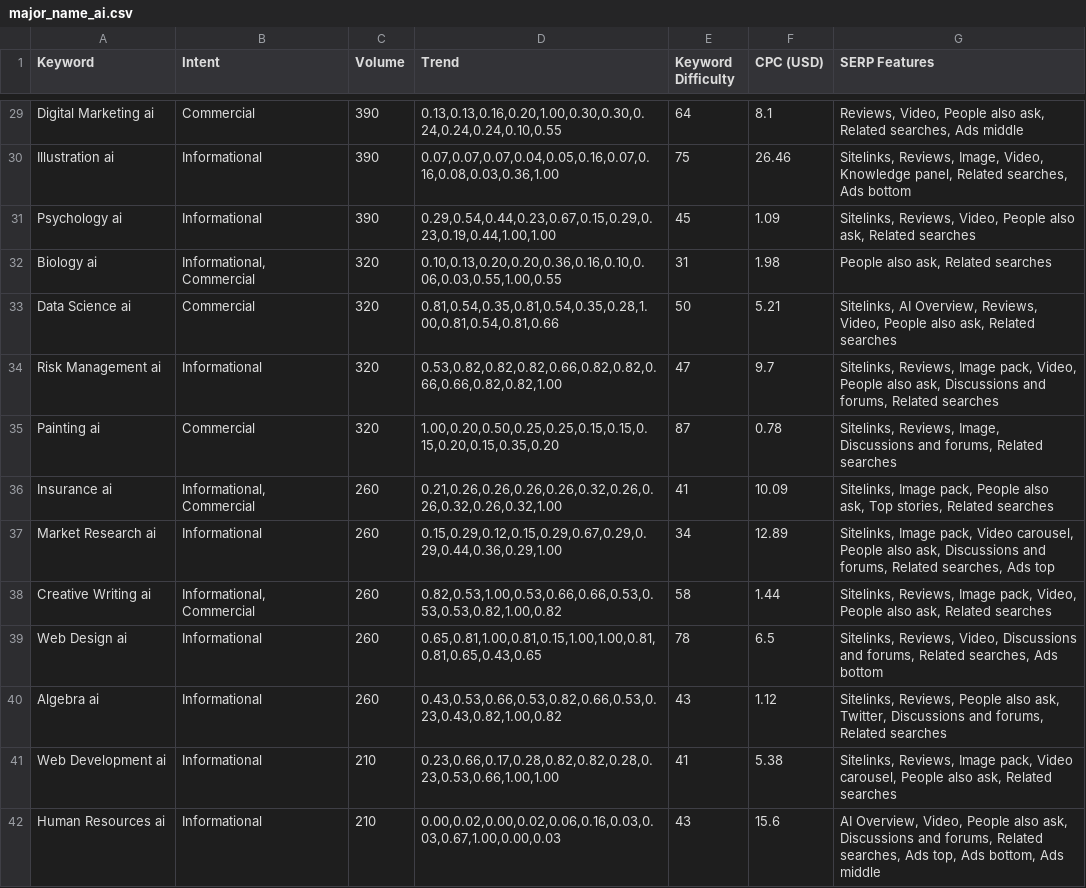
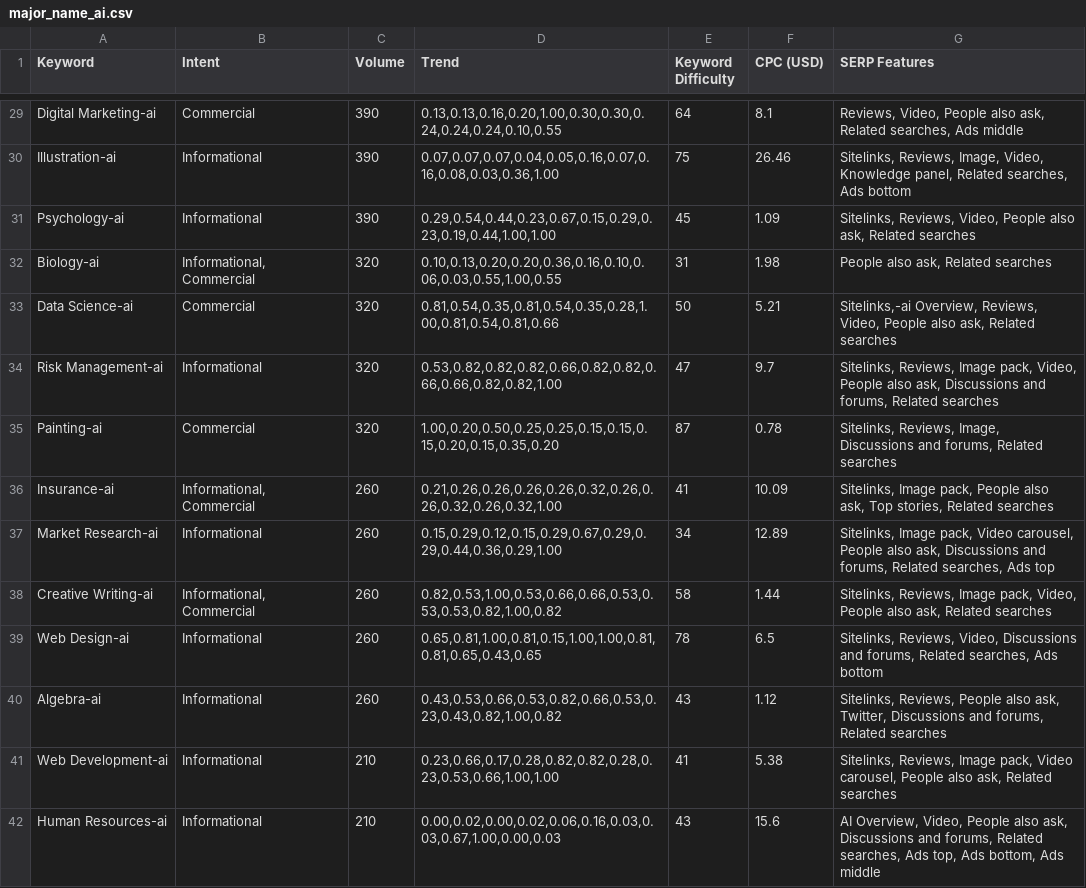
Before and after one commit to wkjdsg/generate_editorial_content, a CSV file: tutor/major_name_ai.csv, drawn as a sheet; only a part is shown, gaps mark what is left out; the diff covers the shown part only; the diff names each change by its address in the sheet, - before the commit and + after, or states it on an @@ line.

```diff
--- a/tutor/major_name_ai.csv
+++ b/tutor/major_name_ai.csv
-A29 (Keyword): Digital Marketing ai
+A29 (Keyword): Digital Marketing-ai
-A30 (Keyword): Illustration ai
+A30 (Keyword): Illustration-ai
-A31 (Keyword): Psychology ai
+A31 (Keyword): Psychology-ai
-A32 (Keyword): Biology ai
+A32 (Keyword): Biology-ai
-A33 (Keyword): Data Science ai
+A33 (Keyword): Data Science-ai
-G33 (SERP Features): Sitelinks, AI Overview, Reviews,…
+G33 (SERP Features): Sitelinks,-ai Overview, Reviews,…
-A34 (Keyword): Risk Management ai
+A34 (Keyword): Risk Management-ai
-A35 (Keyword): Painting ai
+A35 (Keyword): Painting-ai
-A36 (Keyword): Insurance ai
+A36 (Keyword): Insurance-ai
-A37 (Keyword): Market Research ai
+A37 (Keyword): Market Research-ai
-A38 (Keyword): Creative Writing ai
+A38 (Keyword): Creative Writing-ai
-A39 (Keyword): Web Design ai
+A39 (Keyword): Web Design-ai
-A40 (Keyword): Algebra ai
+A40 (Keyword): Algebra-ai
-A41 (Keyword): Web Development ai
+A41 (Keyword): Web Development-ai
-A42 (Keyword): Human Resources ai
+A42 (Keyword): Human Resources-ai
```
Also changed, not shown: 130 edited cells elsewhere in this file, tutor/major_name solver.csv, tutor/major_name tutor.csv, 6 other files.
